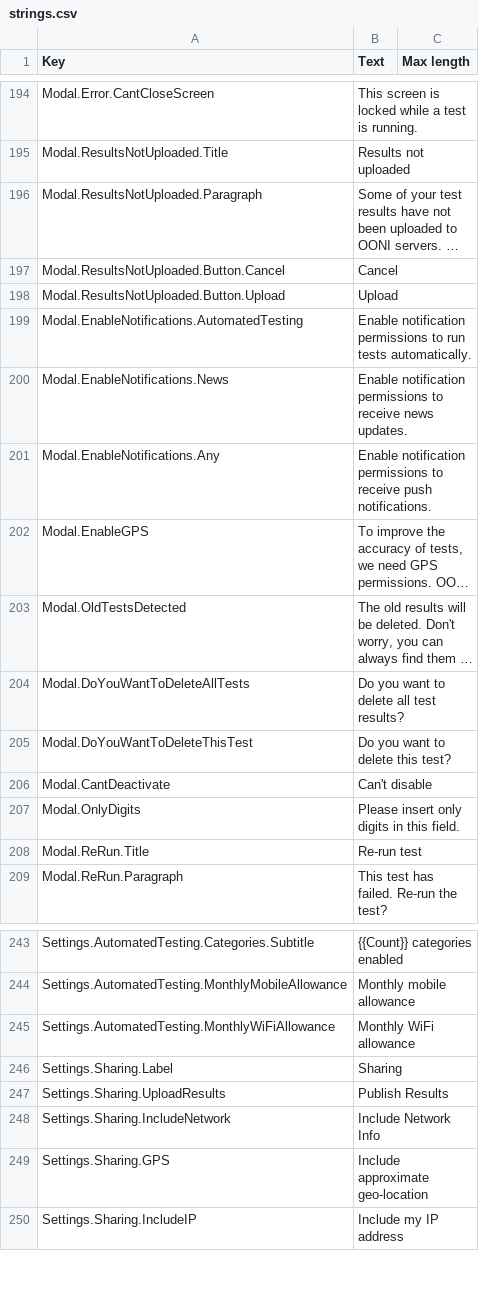
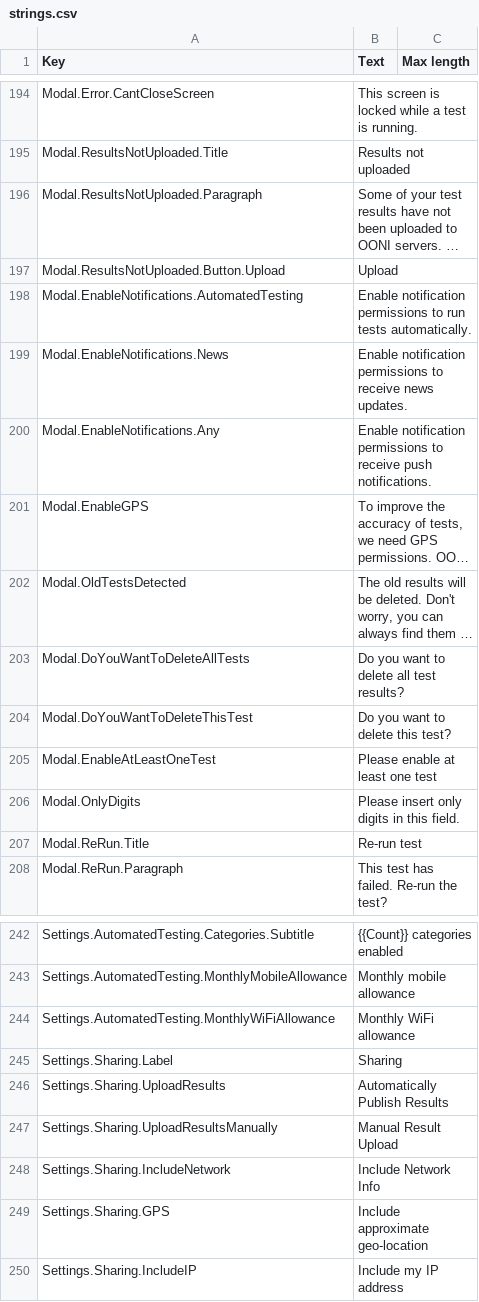
Before and after one commit to ooni/translations, a CSV file: probe-mobile/en/strings.csv, drawn as a sheet; only a part is shown, gaps mark what is left out; long unchanged cells end in …; removed rows and columns are numbered as before the commit, all else as after; the diff names each change by its address in the sheet, - before the commit and + after, or states it on an @@ line.

Commit message:
updated en strings

```diff
--- a/probe-mobile/en/strings.csv
+++ b/probe-mobile/en/strings.csv
-row 197: Modal.ResultsNotUploaded.Button.Cancel | Cancel
-row 206: Modal.CantDeactivate | Can't disable
+row 205: Modal.EnableAtLeastOneTest | Please enable at least one test
-B246 (Text): Publish Results
+B246 (Text): Automatically Publish Results
+row 247: Settings.Sharing.UploadResultsManually | Manual Result Upload
```
Also changed, not shown: 1 other file.
